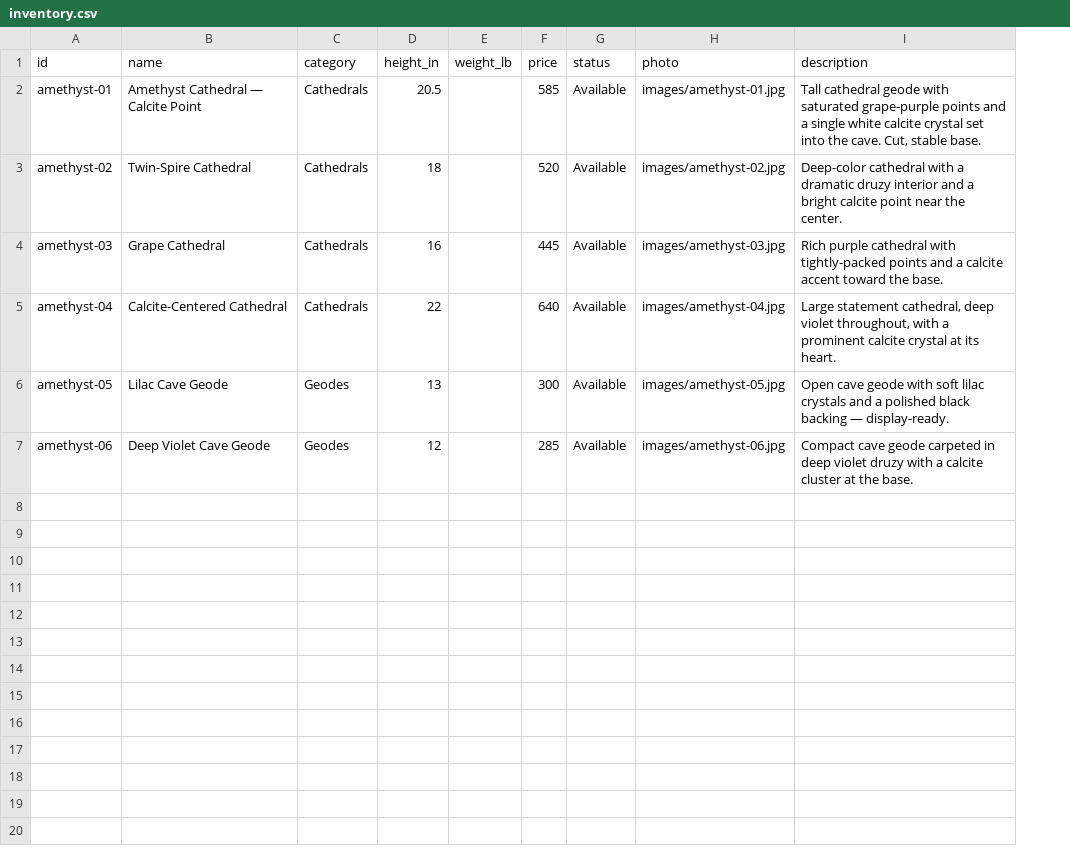
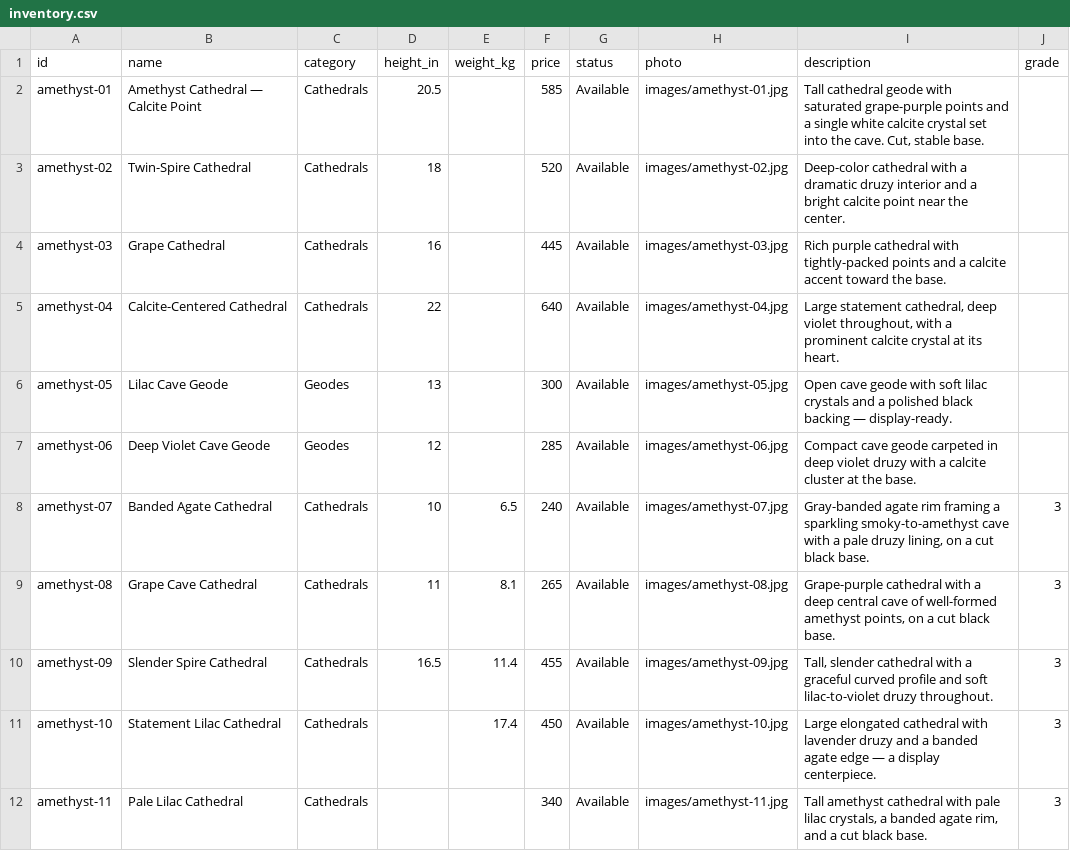
Before and after one commit to blakperlz/amethyst-showcase, a CSV file: inventory.csv, drawn as a sheet; removed rows and columns are numbered as before the commit, all else as after; the diff names each change by its address in the sheet, - before the commit and + after, or states it on an @@ line.

```diff
--- a/inventory.csv
+++ b/inventory.csv
-column E (weight_lb), empty
+column E (weight_kg), empty
+column J (grade), empty
+row 8: amethyst-07 | Banded Agate Cathedral | Cathedrals | 10 | 6.5 | 240 | Available | images/amethyst-07.jpg | Gray-banded agate rim framing a sparkling smoky-to-amethyst cave with a pale druzy lining, on a cut black base. | 3
+row 9: amethyst-08 | Grape Cave Cathedral | Cathedrals | 11 | 8.1 | 265 | Available | images/amethyst-08.jpg | Grape-purple cathedral with a deep central cave of well-formed amethyst points, on a cut black base. | 3
+row 10: amethyst-09 | Slender Spire Cathedral | Cathedrals | 16.5 | 11.4 | 455 | Available | images/amethyst-09.jpg | Tall, slender cathedral with a graceful curved profile and soft lilac-to-violet druzy throughout. | 3
+row 11: amethyst-10 | Statement Lilac Cathedral | Cathedrals |  | 17.4 | 450 | Available | images/amethyst-10.jpg | Large elongated cathedral with lavender druzy and a banded agate edge — a display centerpiece. | 3
+row 12: amethyst-11 | Pale Lilac Cathedral | Cathedrals |  |  | 340 | Available | images/amethyst-11.jpg | Tall amethyst cathedral with pale lilac crystals, a banded agate rim, and a cut black base. | 3
```
Also changed, not shown: 10 other files.
